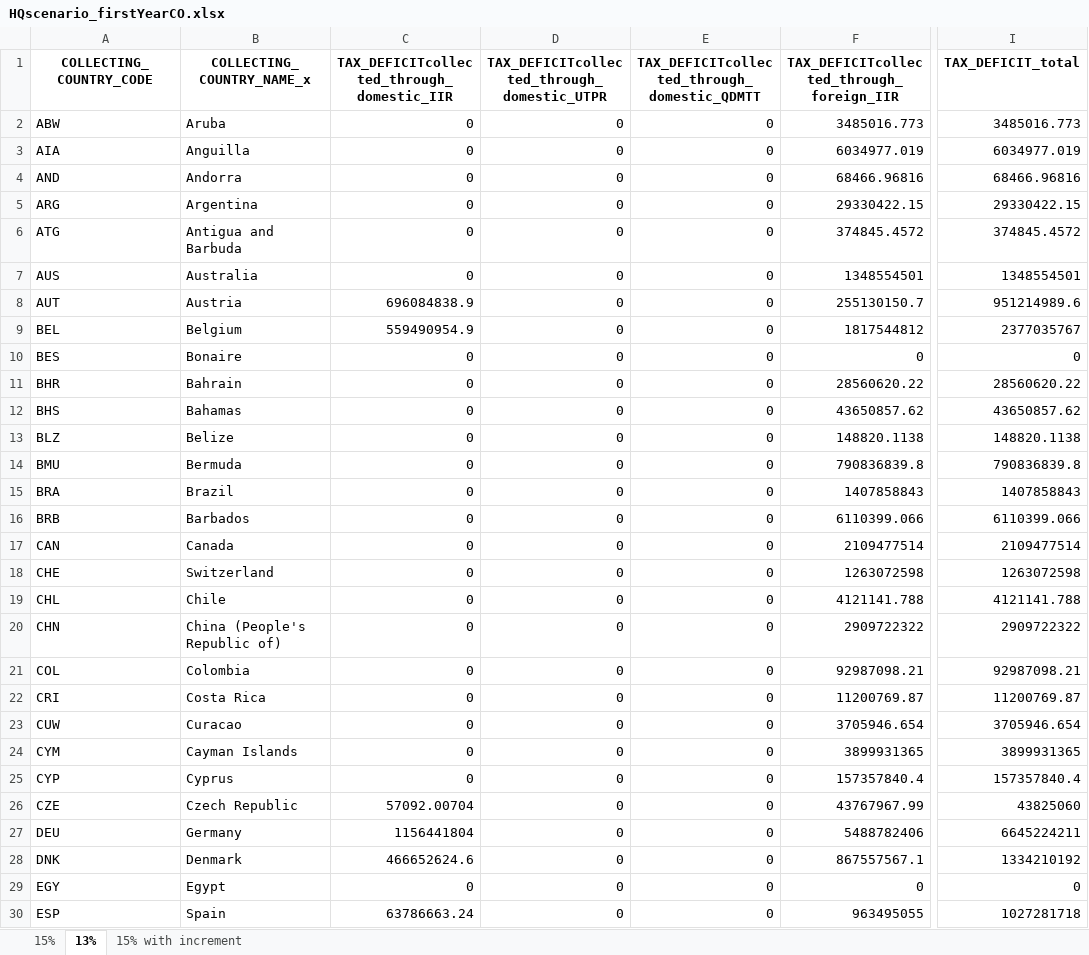
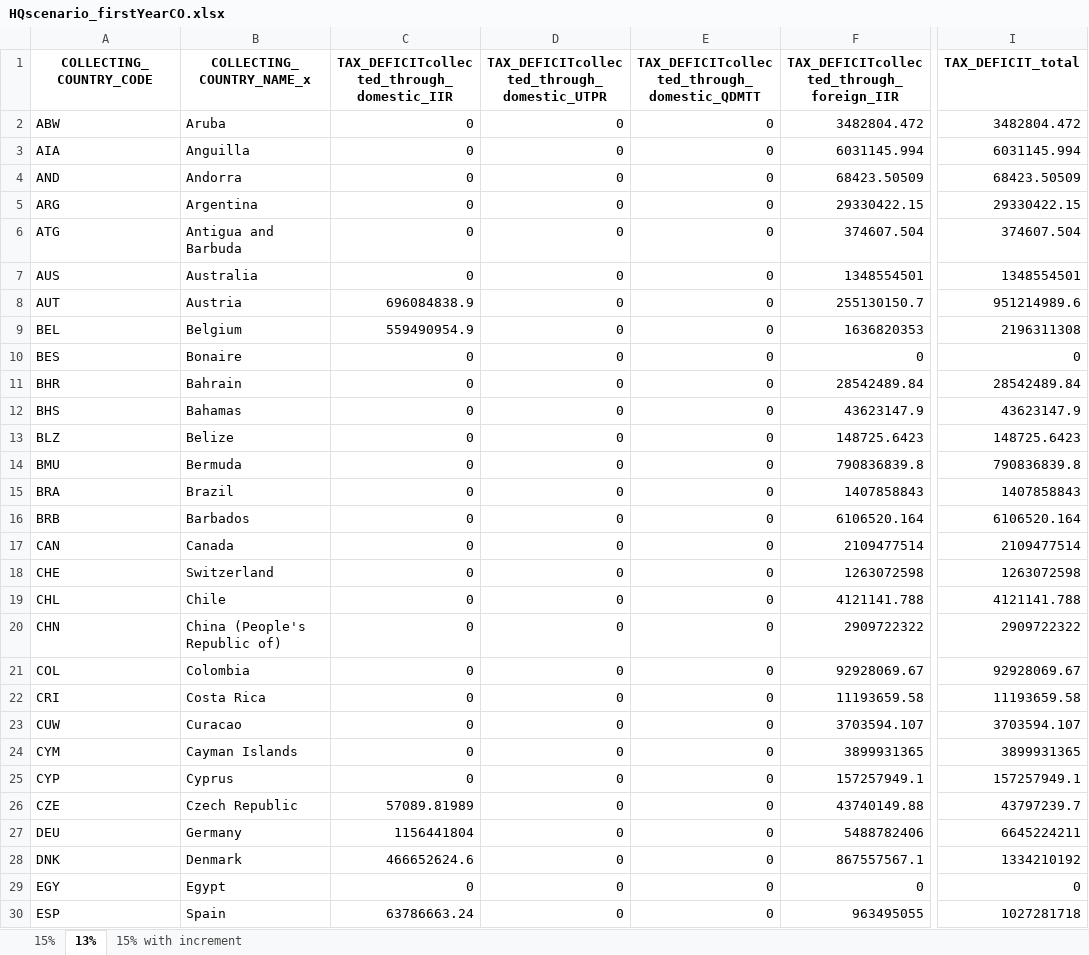
Before and after one commit to eutaxobservatory/tax-deficit-simulator, an Excel workbook: results/HQscenario_firstYearCO.xlsx, sheet 13%, drawn as a sheet; only a part is shown, gaps mark what is left out; values as stored, in another font and other column widths than the file's, no borders; the diff covers the shown part only; the diff names each change by its address in the sheet, - before the commit and + after, or states it on an @@ line.

```diff
--- a/results/HQscenario_firstYearCO.xlsx (sheet 13%)
+++ b/results/HQscenario_firstYearCO.xlsx (sheet 13%)
-F2: 3485016.773
+F2: 3482804.472
-I2 (TAX_DEFICIT_total): 3485016.773
+I2 (TAX_DEFICIT_total): 3482804.472
-F3: 6034977.019
+F3: 6031145.994
-I3 (TAX_DEFICIT_total): 6034977.019
+I3 (TAX_DEFICIT_total): 6031145.994
-F4: 68466.96816
+F4: 68423.50509
-I4 (TAX_DEFICIT_total): 68466.96816
+I4 (TAX_DEFICIT_total): 68423.50509
-F6: 374845.4572
+F6: 374607.504
-I6 (TAX_DEFICIT_total): 374845.4572
+I6 (TAX_DEFICIT_total): 374607.504
-F9: 1817544812
+F9: 1636820353
-I9 (TAX_DEFICIT_total): 2377035767
+I9 (TAX_DEFICIT_total): 2196311308
-F11: 28560620.22
+F11: 28542489.84
-I11 (TAX_DEFICIT_total): 28560620.22
+I11 (TAX_DEFICIT_total): 28542489.84
-F12: 43650857.62
+F12: 43623147.9
-I12 (TAX_DEFICIT_total): 43650857.62
+I12 (TAX_DEFICIT_total): 43623147.9
-F13: 148820.1138
+F13: 148725.6423
-I13 (TAX_DEFICIT_total): 148820.1138
+I13 (TAX_DEFICIT_total): 148725.6423
-F16: 6110399.066
+F16: 6106520.164
-I16 (TAX_DEFICIT_total): 6110399.066
+I16 (TAX_DEFICIT_total): 6106520.164
-F21: 92987098.21
+F21: 92928069.67
-I21 (TAX_DEFICIT_total): 92987098.21
+I21 (TAX_DEFICIT_total): 92928069.67
-F22: 11200769.87
+F22: 11193659.58
-I22 (TAX_DEFICIT_total): 11200769.87
+I22 (TAX_DEFICIT_total): 11193659.58
-F23: 3705946.654
+F23: 3703594.107
-I23 (TAX_DEFICIT_total): 3705946.654
+I23 (TAX_DEFICIT_total): 3703594.107
-F25: 157357840.4
+F25: 157257949.1
-I25 (TAX_DEFICIT_total): 157357840.4
+I25 (TAX_DEFICIT_total): 157257949.1
-C26: 57092.00704
+C26: 57089.81989
-F26: 43767967.99
+F26: 43740149.88
-I26 (TAX_DEFICIT_total): 43825060
+I26 (TAX_DEFICIT_total): 43797239.7
```
Also changed, not shown: 68 edited cells elsewhere in this sheet, sheet 15%, sheet 15% with increment, results/QDMTTscenario_longTermCO.xlsx, results/fullSalesApportionment.xlsx, 11 other files.
